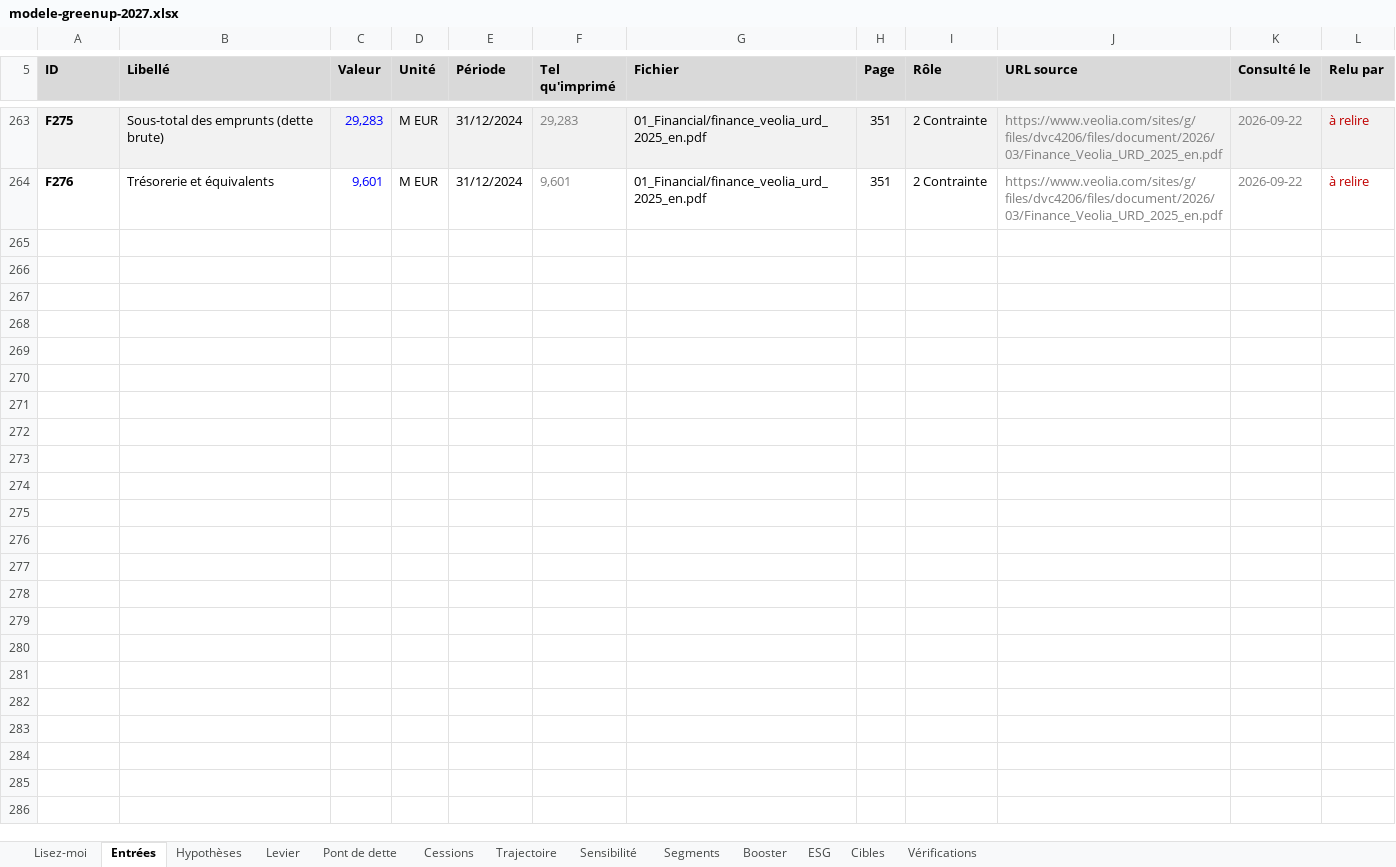
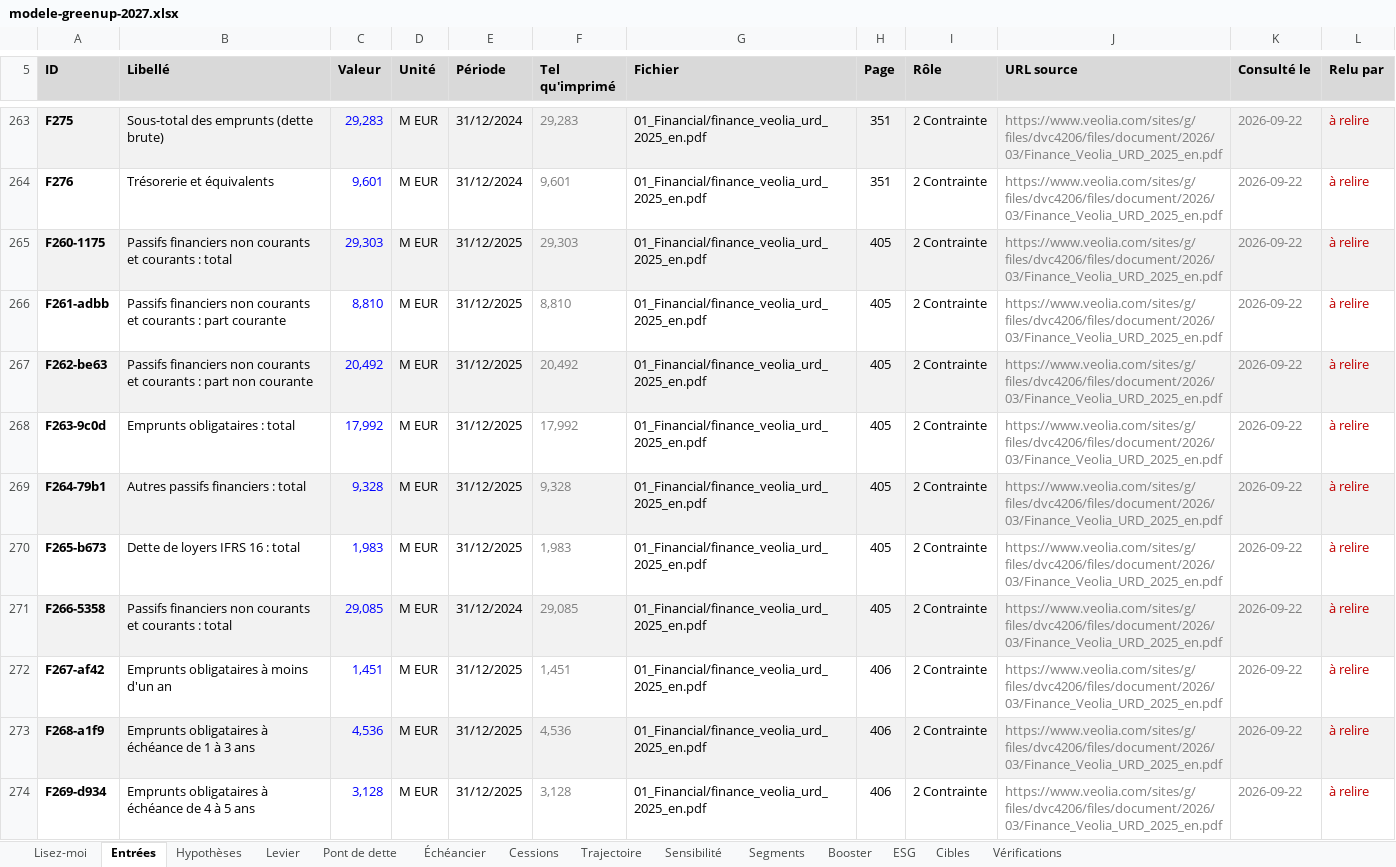
Before and after one commit to PurpleGuys/VPS-dataroom-lecture-seule-, an Excel workbook: 08_Livrables/modele-greenup-2027.xlsx, sheet Entrées, drawn as a sheet; only a part is shown, gaps mark what is left out; values as stored, in another font and other column widths than the file's, no borders; charts and pictures not drawn; the diff covers the shown part only; the diff names each change by its address in the sheet, - before the commit and + after, or states it on an @@ line.

```diff
--- a/08_Livrables/modele-greenup-2027.xlsx (sheet Entrées)
+++ b/08_Livrables/modele-greenup-2027.xlsx (sheet Entrées)
+sheet tab: Échéancier
+row 265: F260-1175 | Passifs financiers non courants et courants : total | 29,303 | M EUR | 31/12/2025 | 29,303 | 01_Financial/finance_veolia_urd_2025_en.pdf | 405 | 2 Contrainte | https://www.veolia.com/sites/g/files/dvc4206/files/document/2026/03/Finance_Veolia_URD_2025_en.pdf | 2026-09-22 | à relire
+row 266: F261-adbb | Passifs financiers non courants et courants : part courante | 8,810 | M EUR | 31/12/2025 | 8,810 | 01_Financial/finance_veolia_urd_2025_en.pdf | 405 | 2 Contrainte | https://www.veolia.com/sites/g/files/dvc4206/files/document/2026/03/Finance_Veolia_URD_2025_en.pdf | 2026-09-22 | à relire
+row 267: F262-be63 | Passifs financiers non courants et courants : part non courante | 20,492 | M EUR | 31/12/2025 | 20,492 | 01_Financial/finance_veolia_urd_2025_en.pdf | 405 | 2 Contrainte | https://www.veolia.com/sites/g/files/dvc4206/files/document/2026/03/Finance_Veolia_URD_2025_en.pdf | 2026-09-22 | à relire
+row 268: F263-9c0d | Emprunts obligataires : total | 17,992 | M EUR | 31/12/2025 | 17,992 | 01_Financial/finance_veolia_urd_2025_en.pdf | 405 | 2 Contrainte | https://www.veolia.com/sites/g/files/dvc4206/files/document/2026/03/Finance_Veolia_URD_2025_en.pdf | 2026-09-22 | à relire
+row 269: F264-79b1 | Autres passifs financiers : total | 9,328 | M EUR | 31/12/2025 | 9,328 | 01_Financial/finance_veolia_urd_2025_en.pdf | 405 | 2 Contrainte | https://www.veolia.com/sites/g/files/dvc4206/files/document/2026/03/Finance_Veolia_URD_2025_en.pdf | 2026-09-22 | à relire
+row 270: F265-b673 | Dette de loyers IFRS 16 : total | 1,983 | M EUR | 31/12/2025 | 1,983 | 01_Financial/finance_veolia_urd_2025_en.pdf | 405 | 2 Contrainte | https://www.veolia.com/sites/g/files/dvc4206/files/document/2026/03/Finance_Veolia_URD_2025_en.pdf | 2026-09-22 | à relire
+row 271: F266-5358 | Passifs financiers non courants et courants : total | 29,085 | M EUR | 31/12/2024 | 29,085 | 01_Financial/finance_veolia_urd_2025_en.pdf | 405 | 2 Contrainte | https://www.veolia.com/sites/g/files/dvc4206/files/document/2026/03/Finance_Veolia_URD_2025_en.pdf | 2026-09-22 | à relire
+row 272: F267-af42 | Emprunts obligataires à moins d'un an | 1,451 | M EUR | 31/12/2025 | 1,451 | 01_Financial/finance_veolia_urd_2025_en.pdf | 406 | 2 Contrainte | https://www.veolia.com/sites/g/files/dvc4206/files/document/2026/03/Finance_Veolia_URD_2025_en.pdf | 2026-09-22 | à relire
+row 273: F268-a1f9 | Emprunts obligataires à échéance de 1 à 3 ans | 4,536 | M EUR | 31/12/2025 | 4,536 | 01_Financial/finance_veolia_urd_2025_en.pdf | 406 | 2 Contrainte | https://www.veolia.com/sites/g/files/dvc4206/files/document/2026/03/Finance_Veolia_URD_2025_en.pdf | 2026-09-22 | à relire
+row 274: F269-d934 | Emprunts obligataires à échéance de 4 à 5 ans | 3,128 | M EUR | 31/12/2025 | 3,128 | 01_Financial/finance_veolia_urd_2025_en.pdf | 406 | 2 Contrainte | https://www.veolia.com/sites/g/files/dvc4206/files/document/2026/03/Finance_Veolia_URD_2025_en.pdf | 2026-09-22 | à relire
```
Also changed, not shown: 148 added rows elsewhere in this sheet, sheet Levier, sheet Vérifications, sheet Trajectoire, sheet Lisez-moi, sheet Hypothèses, formulas that keep their value, charts or pictures, 6 other files.
